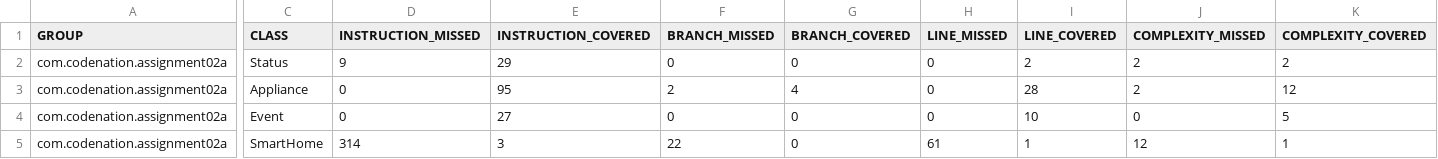
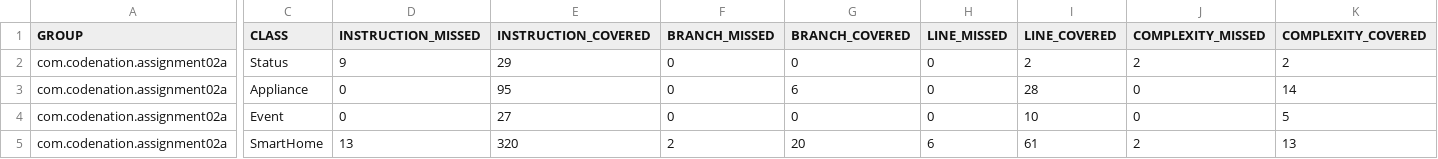
Before and after one commit to feroozkhanchintu/feroozkhan, a CSV file: assignment02a/target/site/jacoco/jacoco.csv, drawn as a sheet; only a part is shown, gaps mark what is left out; the diff covers the shown part only; the diff names each change by its address in the sheet, - before the commit and + after, or states it on an @@ line.

```diff
--- a/assignment02a/target/site/jacoco/jacoco.csv
+++ b/assignment02a/target/site/jacoco/jacoco.csv
-F3 (BRANCH_MISSED): 2
+F3 (BRANCH_MISSED): 0
-G3 (BRANCH_COVERED): 4
+G3 (BRANCH_COVERED): 6
-J3 (COMPLEXITY_MISSED): 2
+J3 (COMPLEXITY_MISSED): 0
-K3 (COMPLEXITY_COVERED): 12
+K3 (COMPLEXITY_COVERED): 14
-D5 (INSTRUCTION_MISSED): 314
+D5 (INSTRUCTION_MISSED): 13
-E5 (INSTRUCTION_COVERED): 3
+E5 (INSTRUCTION_COVERED): 320
-F5 (BRANCH_MISSED): 22
+F5 (BRANCH_MISSED): 2
-G5 (BRANCH_COVERED): 0
+G5 (BRANCH_COVERED): 20
-H5 (LINE_MISSED): 61
+H5 (LINE_MISSED): 6
-I5 (LINE_COVERED): 1
+I5 (LINE_COVERED): 61
-J5 (COMPLEXITY_MISSED): 12
+J5 (COMPLEXITY_MISSED): 2
-K5 (COMPLEXITY_COVERED): 1
+K5 (COMPLEXITY_COVERED): 13
```
Also changed, not shown: 2 edited cells elsewhere in this file, 23 other files.
